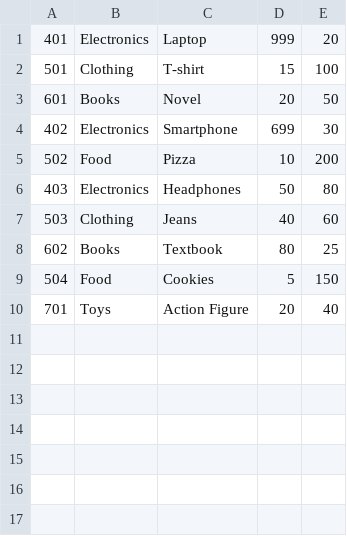
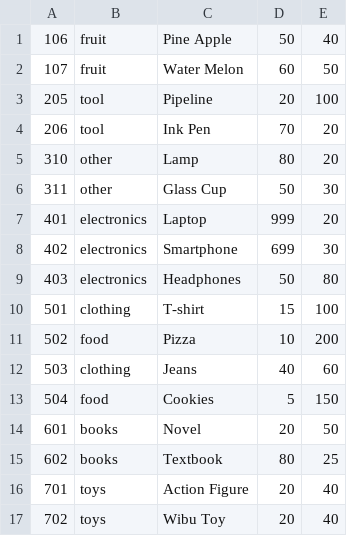
Before and after one commit to HoangTu910/GroceryStore, a CSV file: GroceryStore/data.csv, drawn as a sheet.

Commit message:
import data csv

```diff
--- a/GroceryStore/data.csv
+++ b/GroceryStore/data.csv
@@ -1,10 +1,17 @@
-401,Electronics,Laptop,999,20
-501,Clothing,T-shirt,15,100
-601,Books,Novel,20,50
-402,Electronics,Smartphone,699,30
-502,Food,Pizza,10,200
-403,Electronics,Headphones,50,80
-503,Clothing,Jeans,40,60
-602,Books,Textbook,80,25
-504,Food,Cookies,5,150
-701,Toys,Action Figure,20,40
+106,fruit,Pine Apple, 50, 40
+107,fruit,Water Melon,60,50
+205,tool,Pipeline,20,100
+206,tool,Ink Pen,70,20
+310,other,Lamp,80,20
+311,other,Glass Cup, 50, 30
+401,electronics,Laptop,999,20
+402,electronics,Smartphone,699,30
+403,electronics,Headphones,50,80
+501,clothing,T-shirt,15,100
+502,food,Pizza,10,200
+503,clothing,Jeans,40,60
+504,food,Cookies,5,150
+601,books,Novel,20,50
+602,books,Textbook,80,25
+701,toys,Action Figure,20,40
+702,toys,Wibu Toy,20,40
```
Also changed, not shown: 2 other files.
